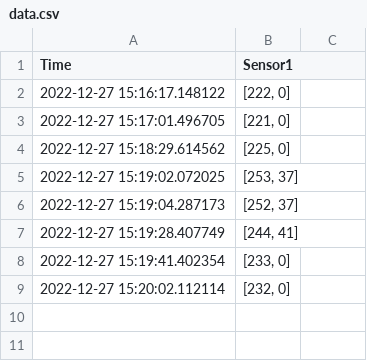
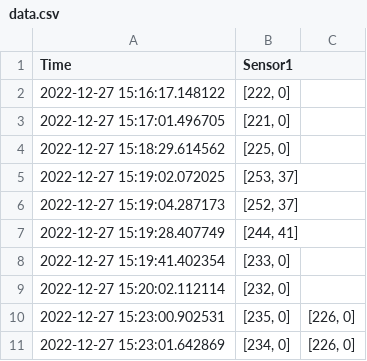
Before and after one commit to bartinbu/database, a CSV file: istasyon1/data.csv, drawn as a sheet.

```diff
--- a/istasyon1/data.csv
+++ b/istasyon1/data.csv
@@ -9 +9,3 @@ Time,Sensor1
 2022-12-27 15:20:02.112114,"[232, 0]"
+2022-12-27 15:23:00.902531,"[235, 0]","[226, 0]"
+2022-12-27 15:23:01.642869,"[234, 0]","[226, 0]"
```
Also changed, not shown: 1 other file.
